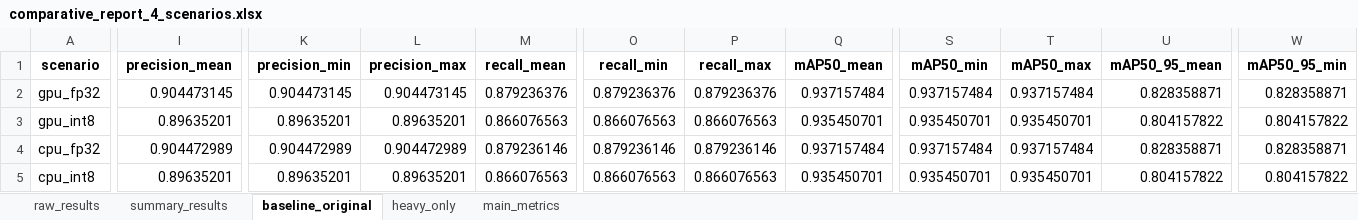
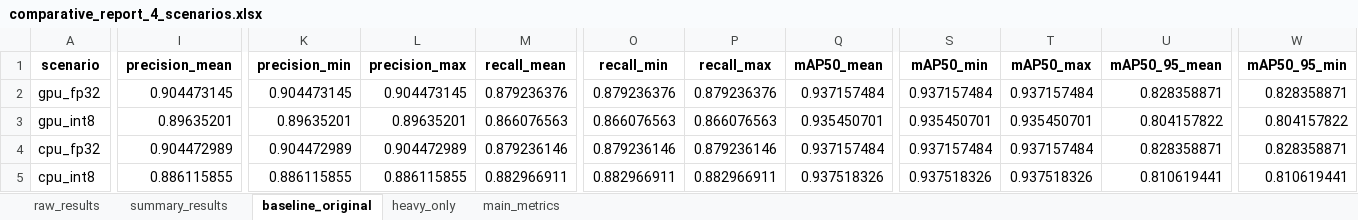
Before and after one commit to gabrieldaim/QuantVisionBench, an Excel workbook: reports/_comparative_4_scenarios/comparative_report_4_scenarios.xlsx, sheet baseline_original, drawn as a sheet; only a part is shown, gaps mark what is left out; values as stored, in another font and other column widths than the file's, no borders; the diff covers the shown part only; the diff names each change by its address in the sheet, - before the commit and + after, or states it on an @@ line.

```diff
--- a/reports/_comparative_4_scenarios/comparative_report_4_scenarios.xlsx (sheet baseline_original)
+++ b/reports/_comparative_4_scenarios/comparative_report_4_scenarios.xlsx (sheet baseline_original)
-I5 (precision_mean): 0.89635201
+I5 (precision_mean): 0.886115855
-K5 (precision_min): 0.89635201
+K5 (precision_min): 0.886115855
-L5 (precision_max): 0.89635201
+L5 (precision_max): 0.886115855
-M5 (recall_mean): 0.866076563
+M5 (recall_mean): 0.882966911
-O5 (recall_min): 0.866076563
+O5 (recall_min): 0.882966911
-P5 (recall_max): 0.866076563
+P5 (recall_max): 0.882966911
-Q5 (mAP50_mean): 0.935450701
+Q5 (mAP50_mean): 0.937518326
-S5 (mAP50_min): 0.935450701
+S5 (mAP50_min): 0.937518326
-T5 (mAP50_max): 0.935450701
+T5 (mAP50_max): 0.937518326
-U5 (mAP50_95_mean): 0.804157822
+U5 (mAP50_95_mean): 0.810619441
-W5 (mAP50_95_min): 0.804157822
+W5 (mAP50_95_min): 0.810619441
```
Also changed, not shown: 29 edited cells elsewhere in this sheet, sheet summary_results, sheet heavy_only, sheet raw_results, sheet main_metrics, reports/cpu_int8/summary/summary_results.xlsx, reports/cpu_int8/summary_results.xlsx, 20 other files.
